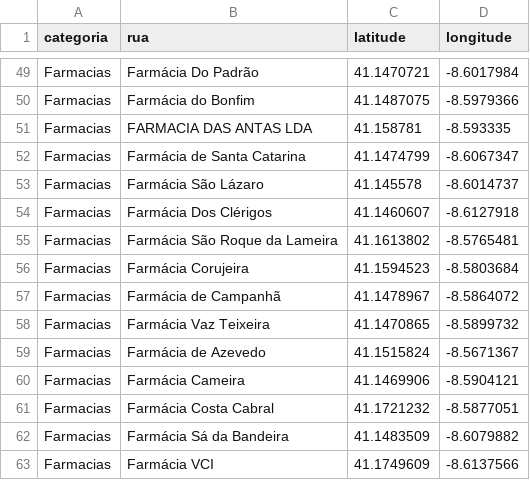
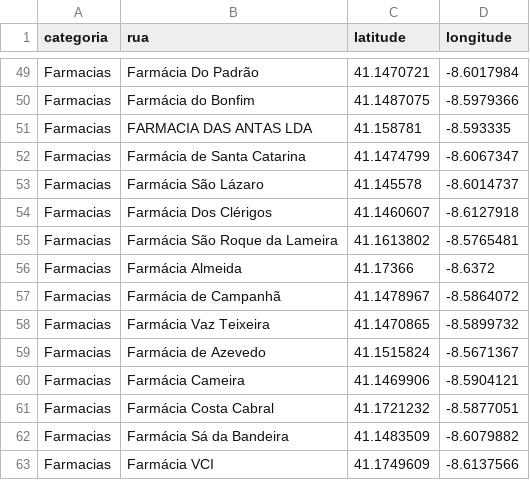
Before and after one commit to RobertoOlivetree/Average_Distance_to_Services_by_Category, a CSV file: servicos.csv, drawn as a sheet; only a part is shown, gaps mark what is left out.

Commit message:
Update servicos.csv

```diff
--- a/servicos.csv
+++ b/servicos.csv
@@ -55,3 +55,3 @@ Farmacias,Farmácia Dos Clérigos,41.1460607,-8.6127918
 Farmacias,Farmácia São Roque da Lameira,41.1613802,-8.5765481
-Farmacias,Farmácia Corujeira,41.1594523,-8.5803684
+Farmacias,Farmácia Almeida,41.17366,-8.6372
 Farmacias,Farmácia de Campanhã,41.1478967,-8.5864072
```
